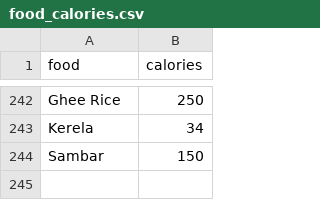
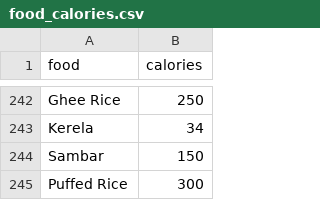
Before and after one commit to Devs7026/HealthCare, a CSV file: healthcare_diet_app/frontend/healthify/public/food_calories.csv, drawn as a sheet; only a part is shown, gaps mark what is left out; the diff names each change by its address in the sheet, - before the commit and + after, or states it on an @@ line.

```diff
--- a/healthcare_diet_app/frontend/healthify/public/food_calories.csv
+++ b/healthcare_diet_app/frontend/healthify/public/food_calories.csv
+row 245: Puffed Rice | 300
```
Also changed, not shown: 1 other file.
